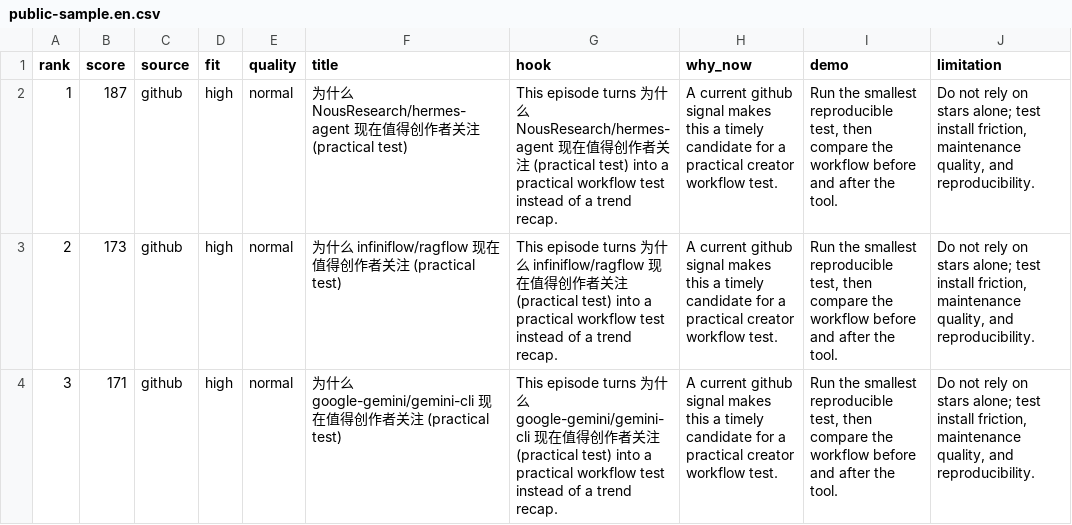
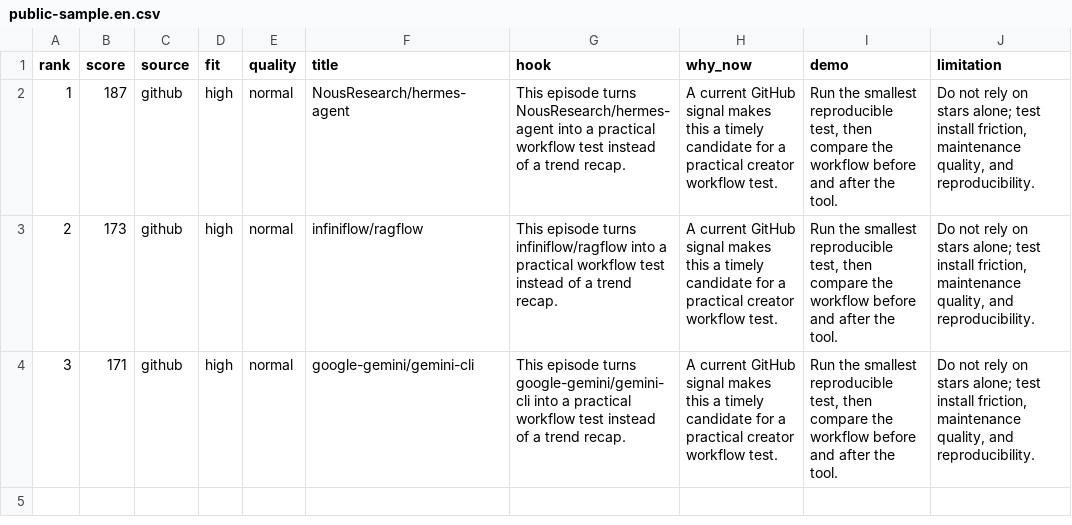
Before and after one commit to BraveCowNoFear/trendfoundry, a CSV file: site/public-sample.en.csv, drawn as a sheet; only a part is shown; the diff names each change by its address in the sheet, - before the commit and + after, or states it on an @@ line.

Commit message:
Clean English public sample titles

```diff
--- a/site/public-sample.en.csv
+++ b/site/public-sample.en.csv
-F2 (title): 为什么 NousResearch/hermes-agent 现在值得创作者关注 (practical test)
+F2 (title): NousResearch/hermes-agent
-G2 (hook): …episode turns 为什么 NousResearch/hermes-agent 现在值得创作者关注 (practical test) into a…
+G2 (hook): …episode turns NousResearch/hermes-agent into a…
-H2:H4 (why_now): A current github signal makes…
+H2:H4 (why_now): A current GitHub signal makes…
-F3 (title): 为什么 infiniflow/ragflow 现在值得创作者关注 (practical test)
+F3 (title): infiniflow/ragflow
-G3 (hook): …episode turns 为什么 infiniflow/ragflow 现在值得创作者关注 (practical test) into a…
+G3 (hook): …episode turns infiniflow/ragflow into a…
-F4 (title): 为什么 google-gemini/gemini-cli 现在值得创作者关注 (practical test)
+F4 (title): google-gemini/gemini-cli
-G4 (hook): …episode turns 为什么 google-gemini/gemini-cli 现在值得创作者关注 (practical test) into a…
+G4 (hook): …episode turns google-gemini/gemini-cli into a…
```
Also changed, not shown: 6 other files.
